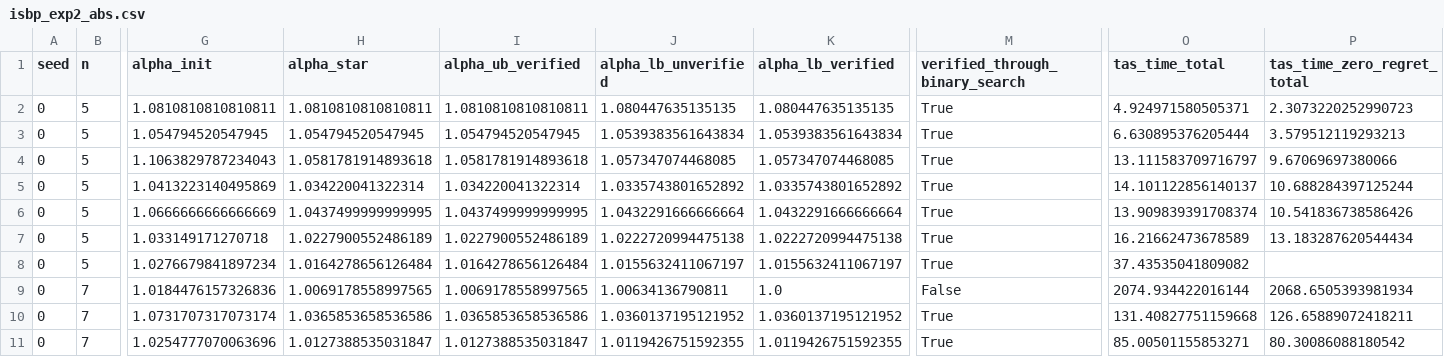
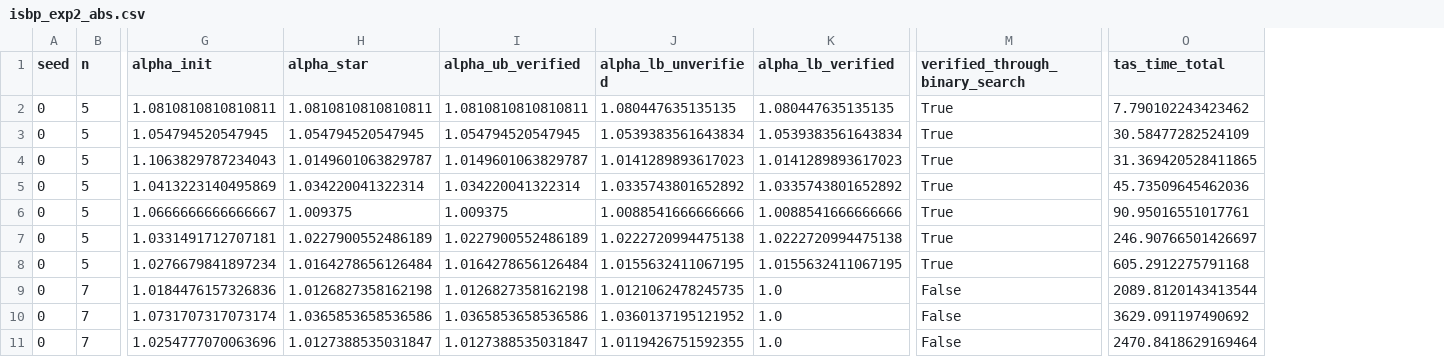
Before and after one commit to HyunwooLee0429/GIPG, a CSV file: results/isbp_exp2_abs.csv, drawn as a sheet; only a part is shown, gaps mark what is left out; the diff covers the shown part only; the diff names each change by its address in the sheet, - before the commit and + after, or states it on an @@ line.

Commit message:
Drop exact-PNE-only cuts above alpha = 1 in bisection search
The VEST cut and the ISBP player-anchoring constraint are proved for exact
equilibria only, but the alpha-bisection search left them active when testing
candidate values above one. An infeasible outcome there therefore did not
certify the absence of an alpha-approximate equilibrium, invalidating the
lower bounds it produced.

Both are now imposed only in the initial test at alpha = 1. The same flaw was
present in the NFG search, including a fallback call at alpha = 1e9, and is
fixed there as well; GKG and GKGB carry only feasibility constraints and need
no change.

Also stop auto_cut_selection from overriding an explicit add_player_anchoring
argument, which otherwise reinstated anchoring after it had been switched off.

Updates the ISBP bisection results accordingly: verified drops from 12 to 7.

```diff
--- a/results/isbp_exp2_abs.csv
+++ b/results/isbp_exp2_abs.csv
-column P (tas_time_zero_regret_total), rows 2-11: 2.3073220252990723 | 3.579512119293213 | 9.67069697380066 | 10.688284397125244 | 10.541836738586426 | 13.183287620544434 |  | 2068.6505393981934 | 126.65889072418211 | 80.30086088180542
-O2 (tas_time_total): 4.924971580505371
+O2 (tas_time_total): 7.790102243423462
-O3 (tas_time_total): 6.630895376205444
+O3 (tas_time_total): 30.58477282524109
-H4 (alpha_star): 1.0581781914893618
+H4 (alpha_star): 1.0149601063829787
-I4 (alpha_ub_verified): 1.0581781914893618
+I4 (alpha_ub_verified): 1.0149601063829787
-J4 (alpha_lb_unverified): 1.057347074468085
+J4 (alpha_lb_unverified): 1.0141289893617023
-K4 (alpha_lb_verified): 1.057347074468085
+K4 (alpha_lb_verified): 1.0141289893617023
-O4 (tas_time_total): 13.111583709716797
+O4 (tas_time_total): 31.369420528411865
-O5 (tas_time_total): 14.101122856140137
+O5 (tas_time_total): 45.73509645462036
-G6 (alpha_init): 1.0666666666666669
+G6 (alpha_init): 1.0666666666666667
-H6 (alpha_star): 1.0437499999999995
+H6 (alpha_star): 1.009375
-I6 (alpha_ub_verified): 1.0437499999999995
+I6 (alpha_ub_verified): 1.009375
-J6 (alpha_lb_unverified): 1.0432291666666664
+J6 (alpha_lb_unverified): 1.0088541666666666
-K6 (alpha_lb_verified): 1.0432291666666664
+K6 (alpha_lb_verified): 1.0088541666666666
-O6 (tas_time_total): 13.909839391708374
+O6 (tas_time_total): 90.95016551017761
-G7 (alpha_init): 1.033149171270718
+G7 (alpha_init): 1.0331491712707181
-O7 (tas_time_total): 16.21662473678589
+O7 (tas_time_total): 246.90766501426697
-J8 (alpha_lb_unverified): 1.0155632411067197
+J8 (alpha_lb_unverified): 1.0155632411067195
-K8 (alpha_lb_verified): 1.0155632411067197
+K8 (alpha_lb_verified): 1.0155632411067195
-O8 (tas_time_total): 37.43535041809082
+O8 (tas_time_total): 605.2912275791168
-H9 (alpha_star): 1.0069178558997565
+H9 (alpha_star): 1.0126827358162198
-I9 (alpha_ub_verified): 1.0069178558997565
+I9 (alpha_ub_verified): 1.0126827358162198
-J9 (alpha_lb_unverified): 1.00634136790811
+J9 (alpha_lb_unverified): 1.0121062478245735
-O9 (tas_time_total): 2074.934422016144
+O9 (tas_time_total): 2089.8120143413544
-K10 (alpha_lb_verified): 1.0360137195121952
+K10 (alpha_lb_verified): 1.0
-M10:M11 (verified_through_binary_search): True
+M10:M11 (verified_through_binary_search): False
-O10 (tas_time_total): 131.40827751159668
+O10 (tas_time_total): 3629.091197490692
-K11 (alpha_lb_verified): 1.0119426751592355
+K11 (alpha_lb_verified): 1.0
-O11 (tas_time_total): 85.00501155853271
+O11 (tas_time_total): 2470.8418629169464
```
Also changed, not shown: 44 edited cells elsewhere in this file, 4 other files.
